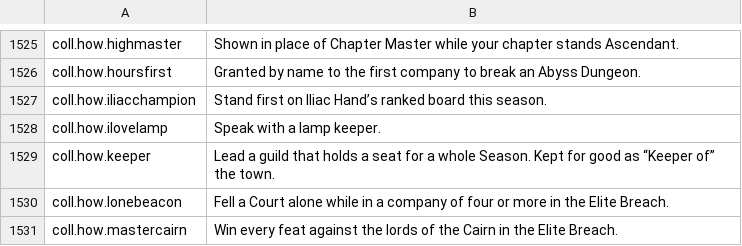
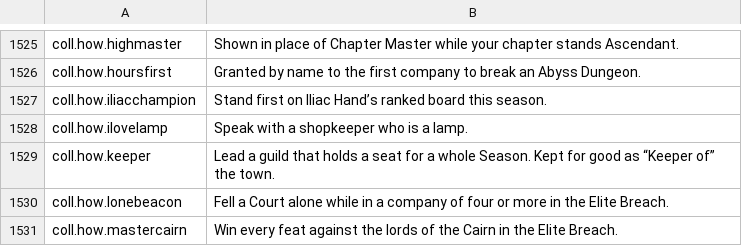
Before and after one commit to Hazerre/daggerfall-js-source, a CSV file: locales/en/Port_Strings.csv, drawn as a sheet; only a part is shown, gaps mark what is left out.

```diff
--- a/locales/en/Port_Strings.csv
+++ b/locales/en/Port_Strings.csv
@@ -1527,3 +1527,3 @@ coll.how.hoursfirst,"Granted by name to the first company to break an Abyss Dung
 coll.how.iliacchampion,"Stand first on Iliac Hand’s ranked board this season."
-coll.how.ilovelamp,"Speak with a lamp keeper."
+coll.how.ilovelamp,"Speak with a shopkeeper who is a lamp."
 coll.how.keeper,"Lead a guild that holds a seat for a whole Season. Kept for good as “Keeper of” the town."
```
Also changed, not shown: locales/da/Port_Strings.csv, locales/fi/Port_Strings.csv, 55 other files.
